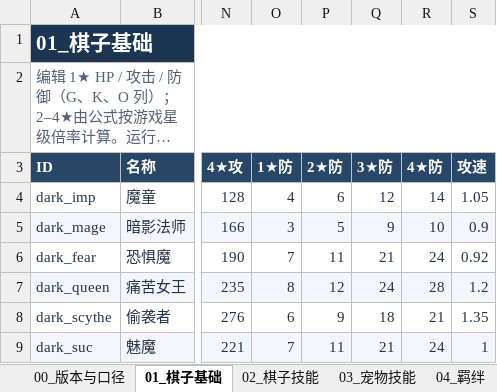
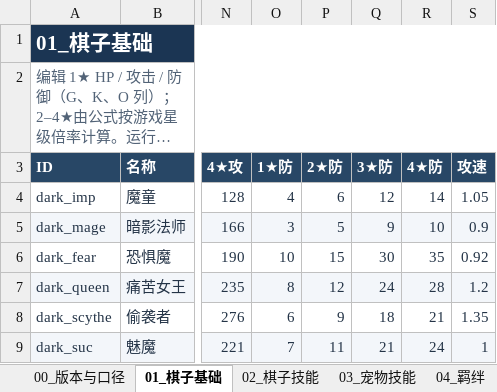
Before and after one commit to stechjie/GLory-v1.0, an Excel workbook: docs/balance/final status.xlsx, sheet 01_棋子基础, drawn as a sheet; only a part is shown, gaps mark what is left out; long unchanged cells end in …; values as stored, in another font and other column widths than the file's, no borders; the diff names each change by its address in the sheet, - before the commit and + after, or states it on an @@ line.

```diff
--- a/docs/balance/final status.xlsx (sheet 01_棋子基础)
+++ b/docs/balance/final status.xlsx (sheet 01_棋子基础)
-O6 (1★防): 7
+O6 (1★防): 10
-P6 (2★防): 11
+P6 (2★防): 15
-Q6 (3★防): 21
+Q6 (3★防): 30
-R6 (4★防): 24
+R6 (4★防): 35
```
Also changed, not shown: sheet 02_棋子技能, sheet 07_佣兵, 25 other files.
